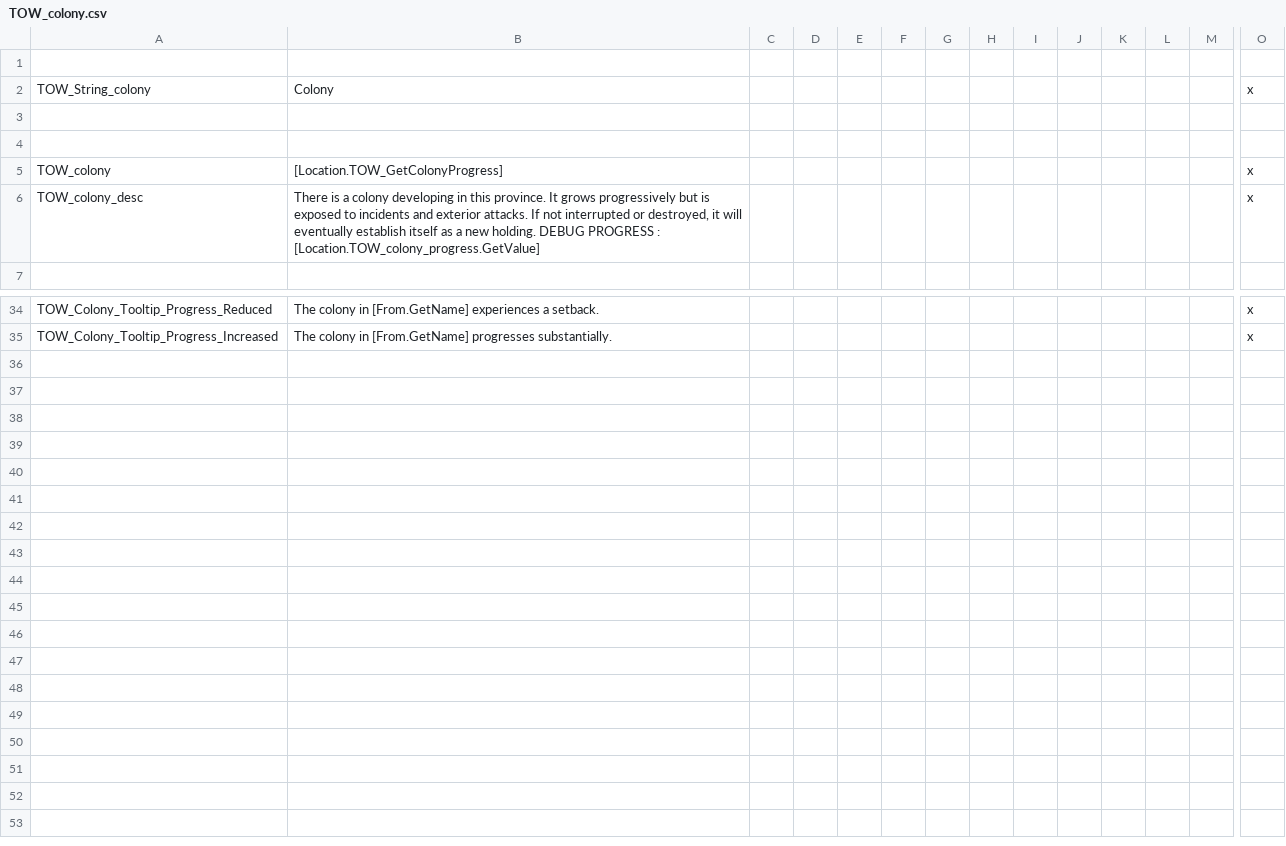
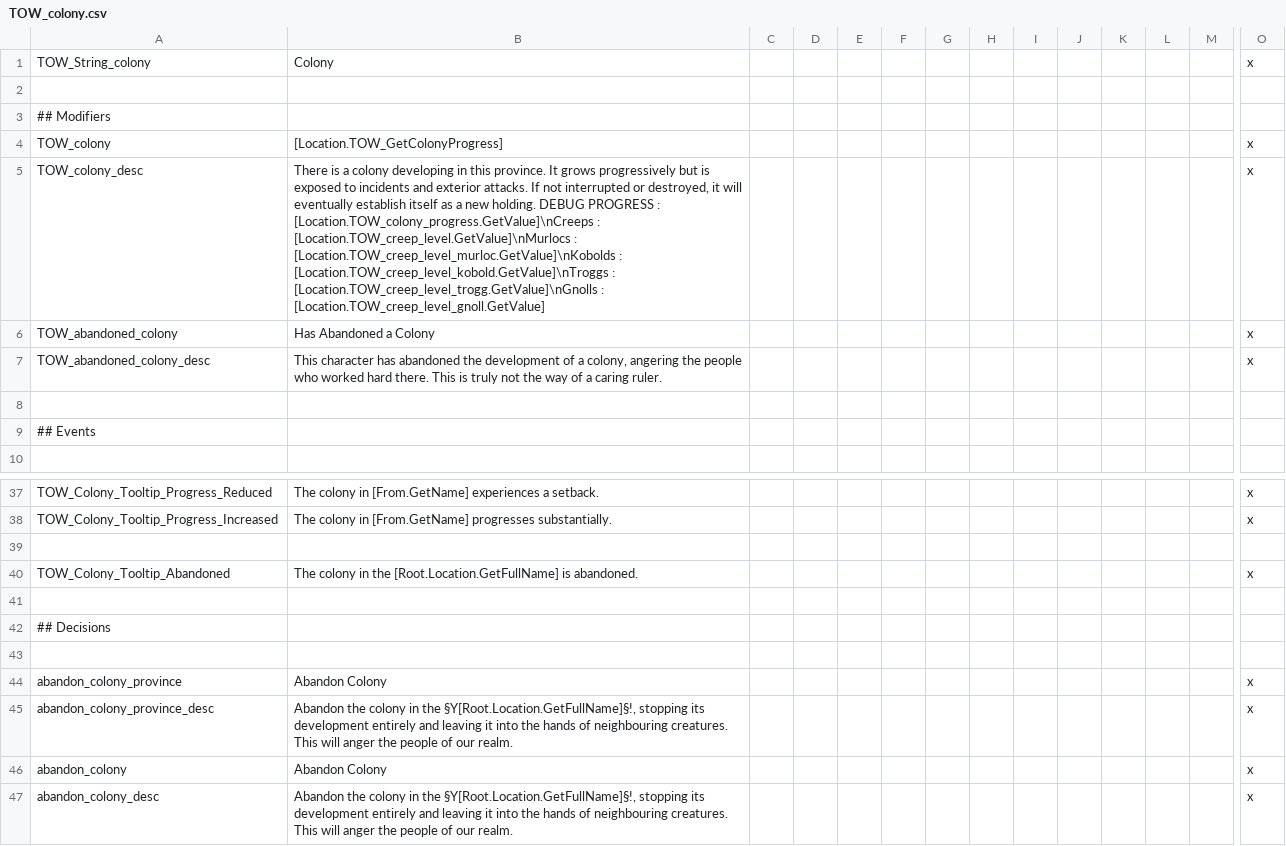
Before and after one commit to blackdragonTOW/Tides-of-Warcraft, a CSV file: localisation/TOW_colony.csv, drawn as a sheet; only a part is shown, gaps mark what is left out; removed rows and columns are numbered as before the commit, all else as after; rows hold the shown columns only; the diff names each change by its address in the sheet, - before the commit and + after, or states it on an @@ line.

Commit message:
Colony V2 Barebones thing works now

```diff
--- a/localisation/TOW_colony.csv
+++ b/localisation/TOW_colony.csv
-row 1: (empty)
+row 3: ## Modifiers
@@ row 5 moved to row 4: TOW_colony @@
+row 5: TOW_colony_desc | There is a colony developing in this province. It grows progressively but is exposed to incidents and exterior attacks. If not interrupted or destroyed, it will eventually establish itself as a new holding. DEBUG PROGRESS : [Location.TOW_colony_progress.GetValue]\nCreeps : [Location.TOW_creep_level.GetValue]\nMurlocs : [Location.TOW_creep_level_murloc.GetValue]\nKobolds : [Location.TOW_creep_level_kobold.GetValue]\nTroggs : [Location.TOW_creep_level_trogg.GetValue]\nGnolls : [Location.TOW_creep_level_gnoll.GetValue] |  |  |  |  |  |  |  |  |  |  |  | x
+row 6: TOW_abandoned_colony | Has Abandoned a Colony |  |  |  |  |  |  |  |  |  |  |  | x
+row 7: TOW_abandoned_colony_desc | This character has abandoned the development of a colony, angering the people who worked hard there. This is truly not the way of a caring ruler. |  |  |  |  |  |  |  |  |  |  |  | x
-row 6: TOW_colony_desc | There is a colony developing in this province. It grows progressively but is exposed to incidents and exterior attacks. If not interrupted or destroyed, it will eventually establish itself as a new holding. DEBUG PROGRESS : [Location.TOW_colony_progress.GetValue] |  |  |  |  |  |  |  |  |  |  |  | x
+row 9: ## Events
+row 39: (empty)
+row 40: TOW_Colony_Tooltip_Abandoned | The colony in the [Root.Location.GetFullName] is abandoned. |  |  |  |  |  |  |  |  |  |  |  | x
+row 41: (empty)
+row 42: ## Decisions
+row 43: (empty)
+row 44: abandon_colony_province | Abandon Colony |  |  |  |  |  |  |  |  |  |  |  | x
+row 45: abandon_colony_province_desc | Abandon the colony in the §Y[Root.Location.GetFullName]§!, stopping its development entirely and leaving it into the hands of neighbouring creatures. This will anger the people of our realm. |  |  |  |  |  |  |  |  |  |  |  | x
+row 46: abandon_colony | Abandon Colony |  |  |  |  |  |  |  |  |  |  |  | x
+row 47: abandon_colony_desc | Abandon the colony in the §Y[Root.Location.GetFullName]§!, stopping its development entirely and leaving it into the hands of neighbouring creatures. This will anger the people of our realm. |  |  |  |  |  |  |  |  |  |  |  | x
```
Also changed, not shown: 18 other files.
